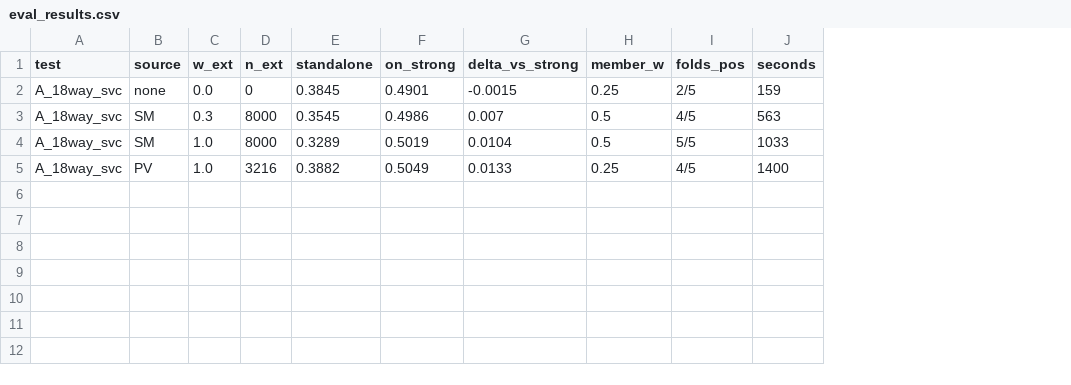
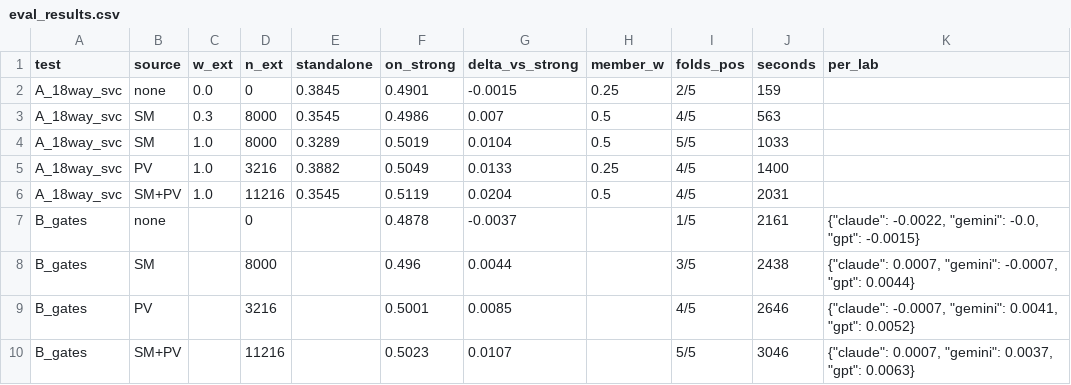
Before and after one commit to md-muqtadir-fuad/name-that-llm, a CSV file: experiments/speechmap/out/eval_results.csv, drawn as a sheet; the diff names each change by its address in the sheet, - before the commit and + after, or states it on an @@ line.

```diff
--- a/experiments/speechmap/out/eval_results.csv
+++ b/experiments/speechmap/out/eval_results.csv
+column K (per_lab), empty
+row 6: A_18way_svc | SM+PV | 1.0 | 11216 | 0.3545 | 0.5119 | 0.0204 | 0.5 | 4/5 | 2031
+row 7: B_gates | none |  | 0 |  | 0.4878 | -0.0037 |  | 1/5 | 2161 | {"claude": -0.0022, "gemini": -0.0, "gpt": -0.0015}
+row 8: B_gates | SM |  | 8000 |  | 0.496 | 0.0044 |  | 3/5 | 2438 | {"claude": 0.0007, "gemini": -0.0007, "gpt": 0.0044}
+row 9: B_gates | PV |  | 3216 |  | 0.5001 | 0.0085 |  | 4/5 | 2646 | {"claude": -0.0007, "gemini": 0.0041, "gpt": 0.0052}
+row 10: B_gates | SM+PV |  | 11216 |  | 0.5023 | 0.0107 |  | 5/5 | 3046 | {"claude": 0.0007, "gemini": 0.0037, "gpt": 0.0063}
```
Also changed, not shown: paper/experiments.csv, 1 other file.
